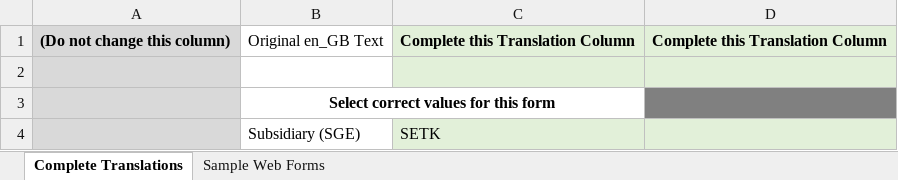
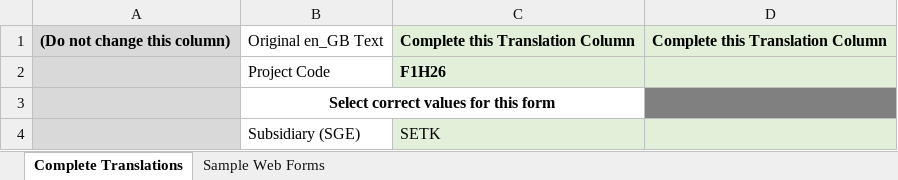
Before and after one commit to Sarwapriya/Adobe-Form-Builder, an Excel workbook: Documents/SETK-TR-F1H26-Translation_Document.xlsx, sheet Complete Translations, drawn as a sheet; only a part is shown; values as stored, in another font and other column widths than the file's, no borders; the diff names each change by its address in the sheet, - before the commit and + after, or states it on an @@ line.

```diff
--- a/Documents/SETK-TR-F1H26-Translation_Document.xlsx (sheet Complete Translations)
+++ b/Documents/SETK-TR-F1H26-Translation_Document.xlsx (sheet Complete Translations)
-row 2: (empty)
+row 2:  | Project Code | F1H26
```
Also changed, not shown: Documents/Copy of Sub-lang-country-TV-2026-Translation Document TR.xlsx, Documents/SEIL-country-F2H26-Translation Document.xlsx, 50 other files.
